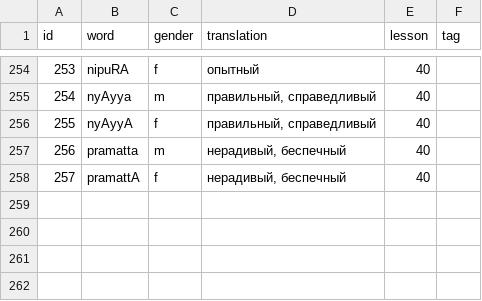
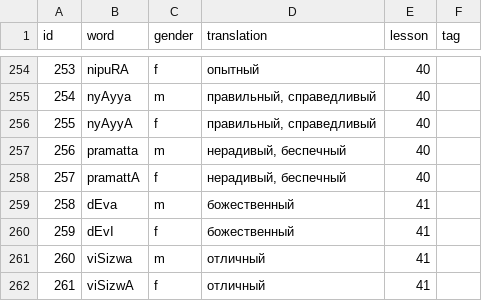
Before and after one commit to alexander-myltsev/buhler-sanskrit-book, a TSV file: src/dictionary/adjective.tsv, drawn as a sheet; only a part is shown, gaps mark what is left out.

```diff
--- a/src/dictionary/adjective.tsv
+++ b/src/dictionary/adjective.tsv
@@ -258 +258,5 @@ id	word	gender	translation	lesson	tag
 257	pramattA	f	нерадивый, беспечный	40
+258	dEva	m	божественный	41
+259	dEvI	f	божественный	41
+260	viSizwa	m	отличный	41
+261	viSizwA	f	отличный	41
```
Also changed, not shown: src/dictionary/noun.tsv, src/dictionary/other.tsv, 2 other files.
